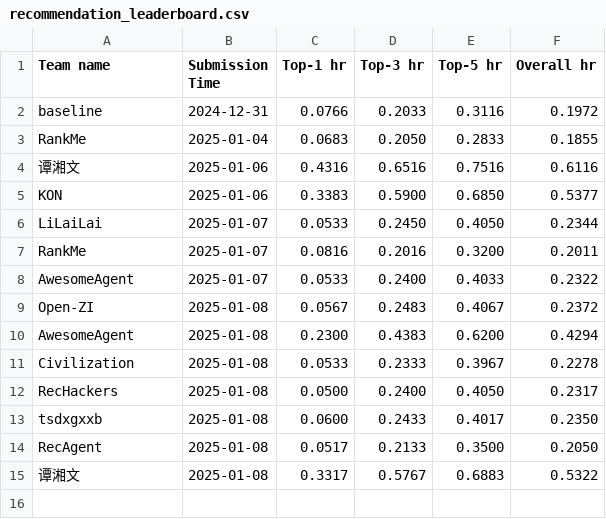
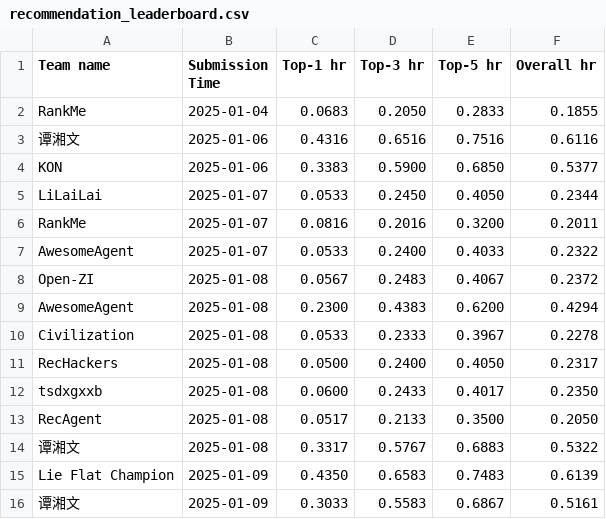
Before and after one commit to simonshi-stu/review-agent, a CSV file: docs/assets/data/recommendation_leaderboard.csv, drawn as a sheet; removed rows and columns are numbered as before the commit, all else as after; the diff names each change by its address in the sheet, - before the commit and + after, or states it on an @@ line.

```diff
--- a/docs/assets/data/recommendation_leaderboard.csv
+++ b/docs/assets/data/recommendation_leaderboard.csv
-row 2: baseline | 2024-12-31 | 0.0766 | 0.2033 | 0.3116 | 0.1972
+row 15: Lie Flat Champion | 2025-01-09 | 0.4350 | 0.6583 | 0.7483 | 0.6139
+row 16: 谭湘文 | 2025-01-09 | 0.3033 | 0.5583 | 0.6867 | 0.5161
```
Also changed, not shown: docs/assets/data/behavior_leaderboard.csv, 1 other file.
